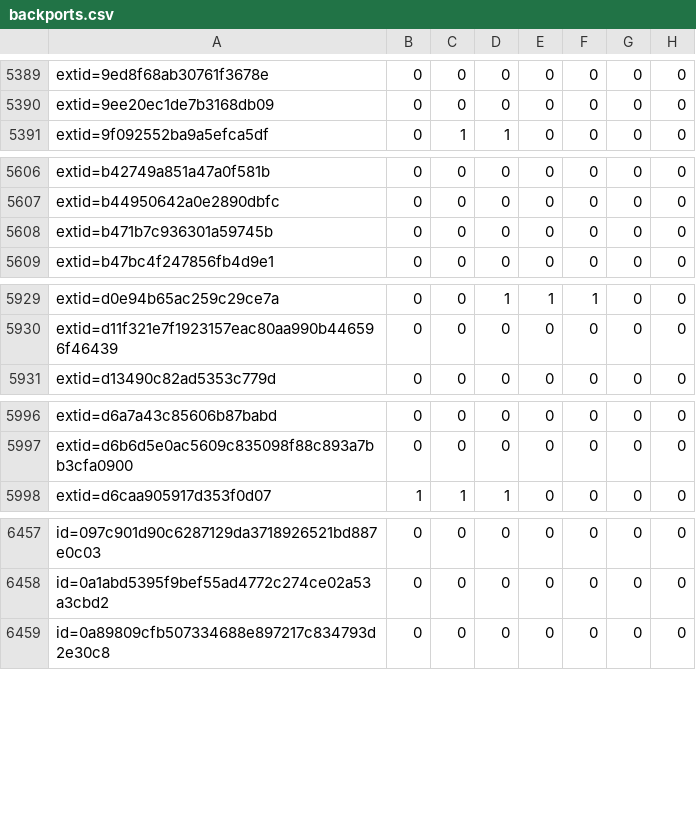
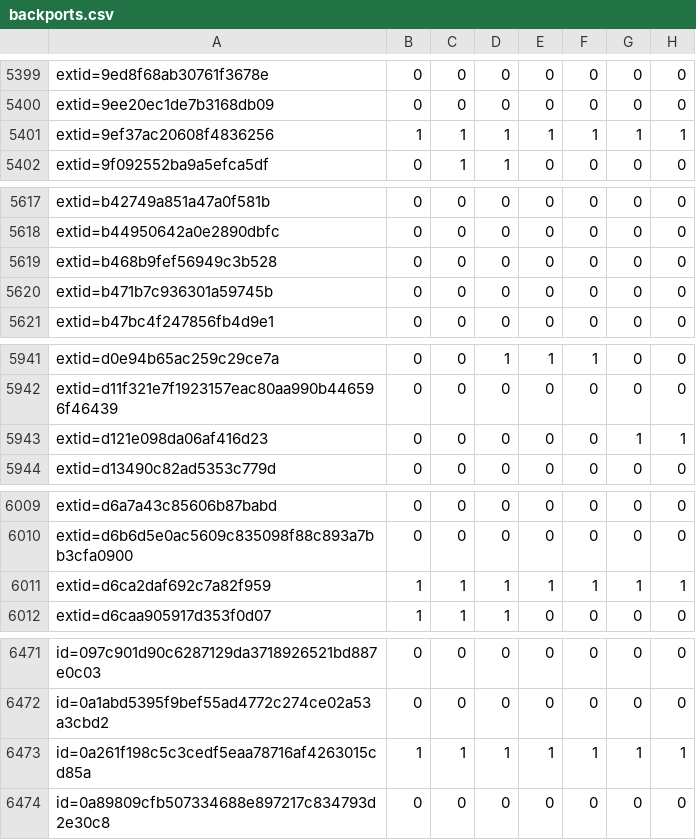
Before and after one commit to sirdarckcat/linux-queries, a CSV file: backports.csv, drawn as a sheet; only a part is shown, gaps mark what is left out; the diff covers the shown part only.

```diff
--- a/backports.csv
+++ b/backports.csv
@@ -5390,2 +5400,3 @@ extid=9ed8f68ab30761f3678e,0,0,0,0,0,0,0
 extid=9ee20ec1de7b3168db09,0,0,0,0,0,0,0
+extid=9ef37ac20608f4836256,1,1,1,1,1,1,1
 extid=9f092552ba9a5efca5df,0,1,1,0,0,0,0
@@ -5607,2 +5618,3 @@ extid=b42749a851a47a0f581b,0,0,0,0,0,0,0
 extid=b44950642a0e2890dbfc,0,0,0,0,0,0,0
+extid=b468b9fef56949c3b528,0,0,0,0,0,0,0
 extid=b471b7c936301a59745b,0,0,0,0,0,0,0
@@ -5930,2 +5942,3 @@ extid=d0e94b65ac259c29ce7a,0,0,1,1,1,0,0
 extid=d11f321e7f1923157eac80aa990b446596f46439,0,0,0,0,0,0,0
+extid=d121e098da06af416d23,0,0,0,0,0,1,1
 extid=d13490c82ad5353c779d,0,0,0,0,0,0,0
@@ -5997,2 +6010,3 @@ extid=d6a7a43c85606b87babd,0,0,0,0,0,0,0
 extid=d6b6d5e0ac5609c835098f88c893a7bb3cfa0900,0,0,0,0,0,0,0
+extid=d6ca2daf692c7a82f959,1,1,1,1,1,1,1
 extid=d6caa905917d353f0d07,1,1,1,0,0,0,0
@@ -6458,2 +6472,3 @@ id=097c901d90c6287129da3718926521bd887e0c03,0,0,0,0,0,0,0
 id=0a1abd5395f9bef55ad4772c274ce02a53a3cbd2,0,0,0,0,0,0,0
+id=0a261f198c5c3cedf5eaa78716af4263015cd85a,1,1,1,1,1,1,1
 id=0a89809cfb507334688e897217c834793d2e30c8,0,0,0,0,0,0,0
```
Also changed, not shown: 10 added rows elsewhere in this file.
